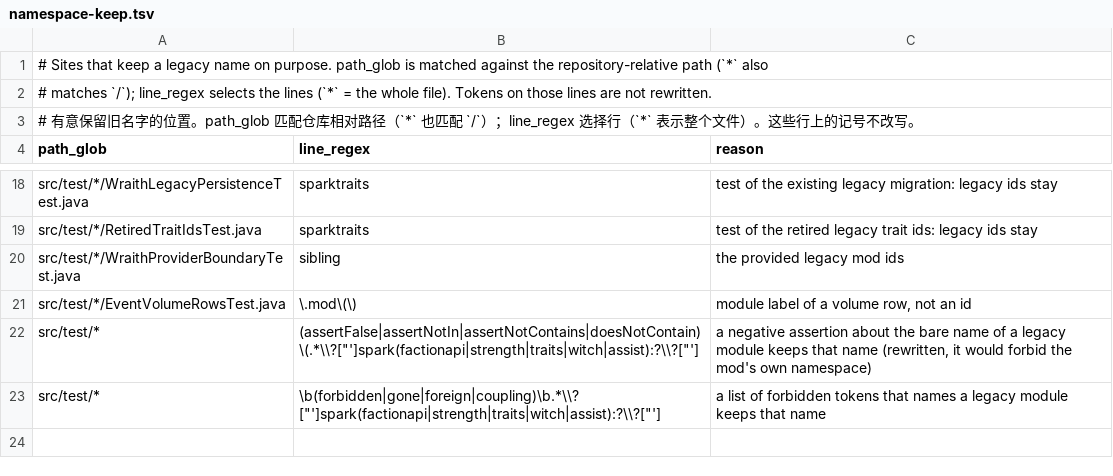
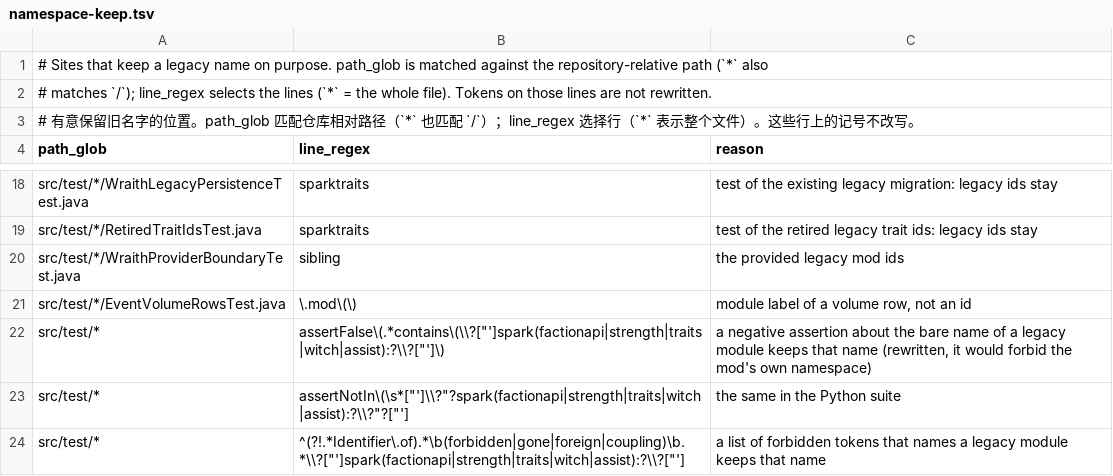
Before and after one commit to Caecorthus/SparkDLC, a TSV file: tools/unify/namespace-keep.tsv, drawn as a sheet; only a part is shown, gaps mark what is left out.

```diff
--- a/tools/unify/namespace-keep.tsv
+++ b/tools/unify/namespace-keep.tsv
@@ -21,3 +21,4 @@ src/test/*/WraithProviderBoundaryTest.java	sibling	the provided legacy mod ids
 src/test/*/EventVolumeRowsTest.java	\.mod\(\)	module label of a volume row, not an id
-src/test/*	(assertFalse|assertNotIn|assertNotContains|doesNotContain)\(.*\\?["']spark(factionapi|strength|traits|witch|assist):?\\?["']	a negative assertion about the bare name of a legacy module keeps that name (rewritten, it would forbid the mod's own namespace)
-src/test/*	\b(forbidden|gone|foreign|coupling)\b.*\\?["']spark(factionapi|strength|traits|witch|assist):?\\?["']	a list of forbidden tokens that names a legacy module keeps that name
+src/test/*	assertFalse\(.*contains\(\\?["']spark(factionapi|strength|traits|witch|assist):?\\?["']\)	a negative assertion about the bare name of a legacy module keeps that name (rewritten, it would forbid the mod's own namespace)
+src/test/*	assertNotIn\(\s*["']\\?"?spark(factionapi|strength|traits|witch|assist):?\\?"?["']	the same in the Python suite
+src/test/*	^(?!.*Identifier\.of).*\b(forbidden|gone|foreign|coupling)\b.*\\?["']spark(factionapi|strength|traits|witch|assist):?\\?["']	a list of forbidden tokens that names a legacy module keeps that name
```
Also changed, not shown: 1 other file.
